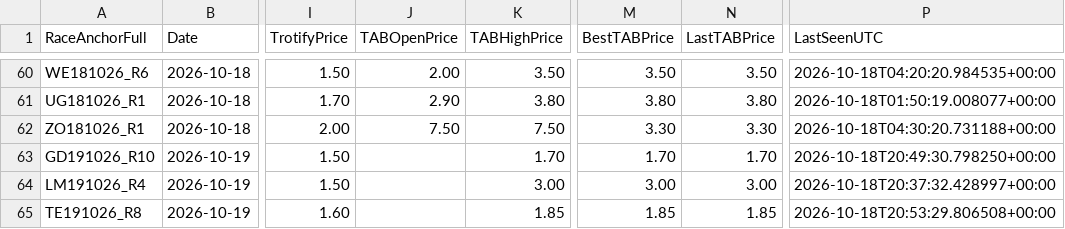
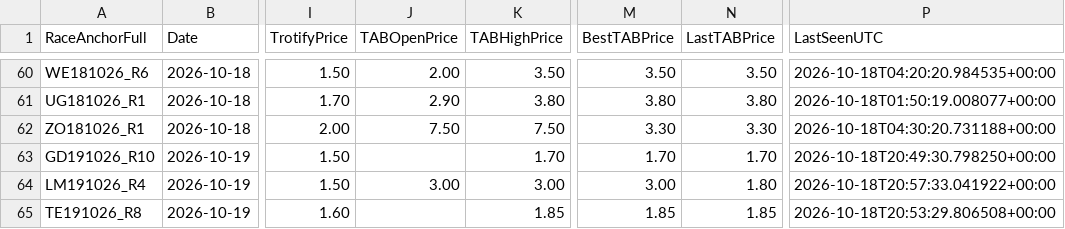
Before and after one commit to harnessapp/Trotify, a CSV file: trotify_tips_history.csv, drawn as a sheet; only a part is shown, gaps mark what is left out; the diff names each change by its address in the sheet, - before the commit and + after, or states it on an @@ line.

```diff
--- a/trotify_tips_history.csv
+++ b/trotify_tips_history.csv
-J64 (TABOpenPrice): (empty)
+J64 (TABOpenPrice): 3.00
-N64 (LastTABPrice): 3.00
+N64 (LastTABPrice): 1.80
-P64 (LastSeenUTC): 2026-10-18T20:37:32.428997+00:00
+P64 (LastSeenUTC): 2026-10-18T20:57:33.041922+00:00
```
Also changed, not shown: trotify_tips.csv.
